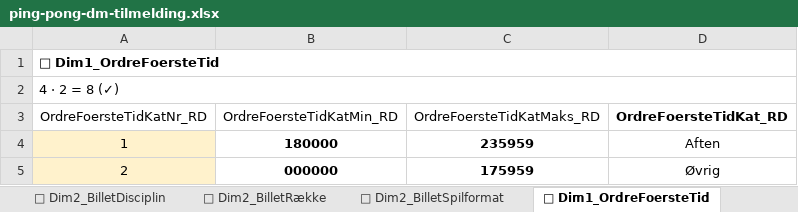
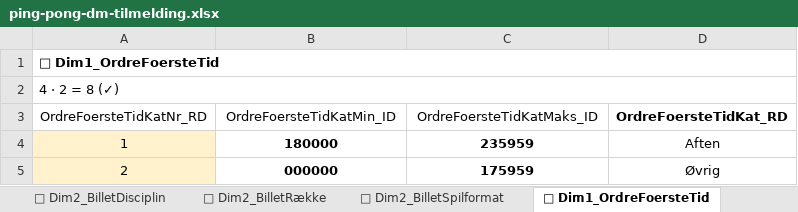
Before and after one commit to bsbenja/ping-pong-dm, an Excel workbook: filer/data/input/ping-pong-dm-tilmelding.xlsx, sheet 🎫 Dim1_OrdreFoersteTid, drawn as a sheet; values as stored, in another font and other column widths than the file's, no borders; table styles not drawn; the diff names each change by its address in the sheet, - before the commit and + after, or states it on an @@ line.

```diff
--- a/filer/data/input/ping-pong-dm-tilmelding.xlsx (sheet 🎫 Dim1_OrdreFoersteTid)
+++ b/filer/data/input/ping-pong-dm-tilmelding.xlsx (sheet 🎫 Dim1_OrdreFoersteTid)
-B3: OrdreFoersteTidKatMin_RD
+B3: OrdreFoersteTidKatMin_ID
-C3: OrdreFoersteTidKatMaks_RD
+C3: OrdreFoersteTidKatMaks_ID
```
Also changed, not shown: sheet ✍ Fact_Ordre, sheet 🎫 Dim1_Billet, sheet 👤 Dim1_DeltKat, sheet 💪 Dim1_DeltRating, sheet 📅 Dim1_DeltAlderKat, sheet 🛖 Dim2_KlubLandsdel, 12 more sheets, formulas that keep their value, 9 other files.
